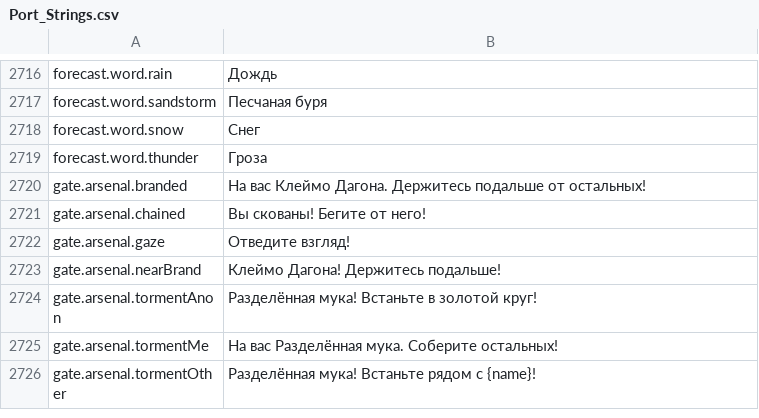
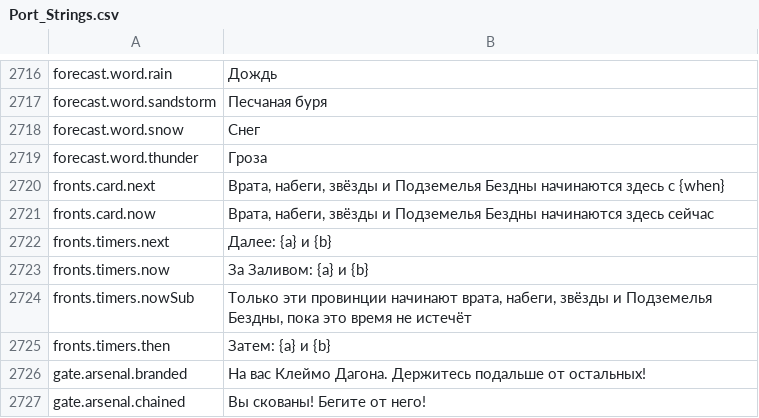
Before and after one commit to Lattymoy/daggerfall-js-source, a CSV file: locales/ru/Port_Strings.csv, drawn as a sheet; only a part is shown, gaps mark what is left out; the shorter side is filled out with more unchanged rows.

```diff
--- a/locales/ru/Port_Strings.csv
+++ b/locales/ru/Port_Strings.csv
@@ -2719,2 +2719,8 @@ forecast.word.snow,"Снег"
 forecast.word.thunder,"Гроза"
+fronts.card.next,"Врата, набеги, звёзды и Подземелья Бездны начинаются здесь с {when}"
+fronts.card.now,"Врата, набеги, звёзды и Подземелья Бездны начинаются здесь сейчас"
+fronts.timers.next,"Далее: {a} и {b}"
+fronts.timers.now,"За Заливом: {a} и {b}"
+fronts.timers.nowSub,"Только эти провинции начинают врата, набеги, звёзды и Подземелья Бездны, пока это время не истечёт"
+fronts.timers.then,"Затем: {a} и {b}"
 gate.arsenal.branded,"На вас Клеймо Дагона. Держитесь подальше от остальных!"
```
Also changed, not shown: locales/bg/Port_Strings.csv, locales/es/Port_Strings.csv, 55 other files.
